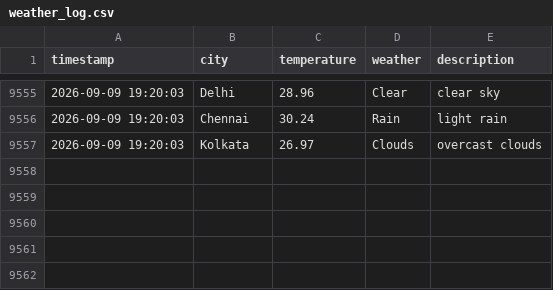
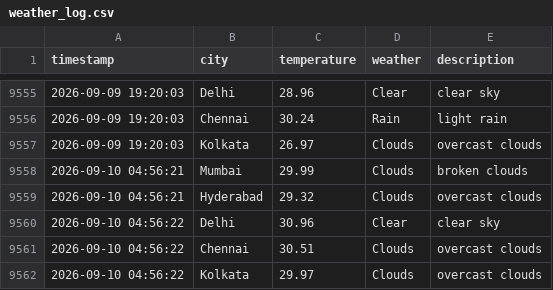
Before and after one commit to Harsh-KH-6/weather-tracking-automation, a CSV file: weather_log.csv, drawn as a sheet; only a part is shown, gaps mark what is left out.

Commit message:
🌤️ Weather Update - 2026-09-10 04:56:22 UTC
Automated weather data collection for Indian cities:
- Mumbai, Hyderabad, Delhi, Chennai, Kolkata

This commit updates the weather_log.csv file with current weather conditions.
Generated by GitHub Actions workflow.

```diff
--- a/weather_log.csv
+++ b/weather_log.csv
@@ -9557 +9557,6 @@ timestamp,city,temperature,weather,description
 2026-09-09 19:20:03,Kolkata,26.97,Clouds,overcast clouds
+2026-09-10 04:56:21,Mumbai,29.99,Clouds,broken clouds
+2026-09-10 04:56:21,Hyderabad,29.32,Clouds,overcast clouds
+2026-09-10 04:56:22,Delhi,30.96,Clear,clear sky
+2026-09-10 04:56:22,Chennai,30.51,Clouds,overcast clouds
+2026-09-10 04:56:22,Kolkata,29.97,Clouds,overcast clouds
```
